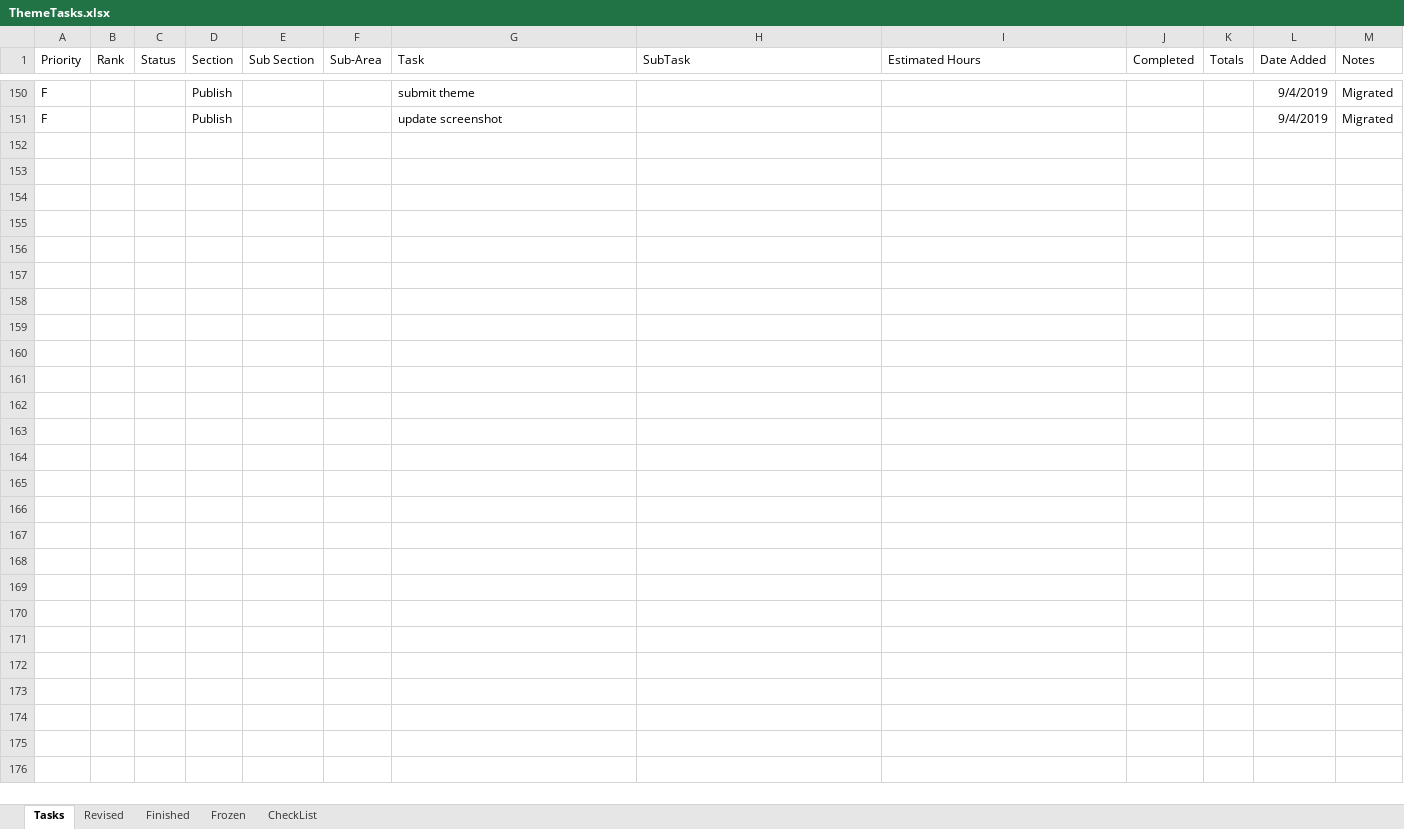
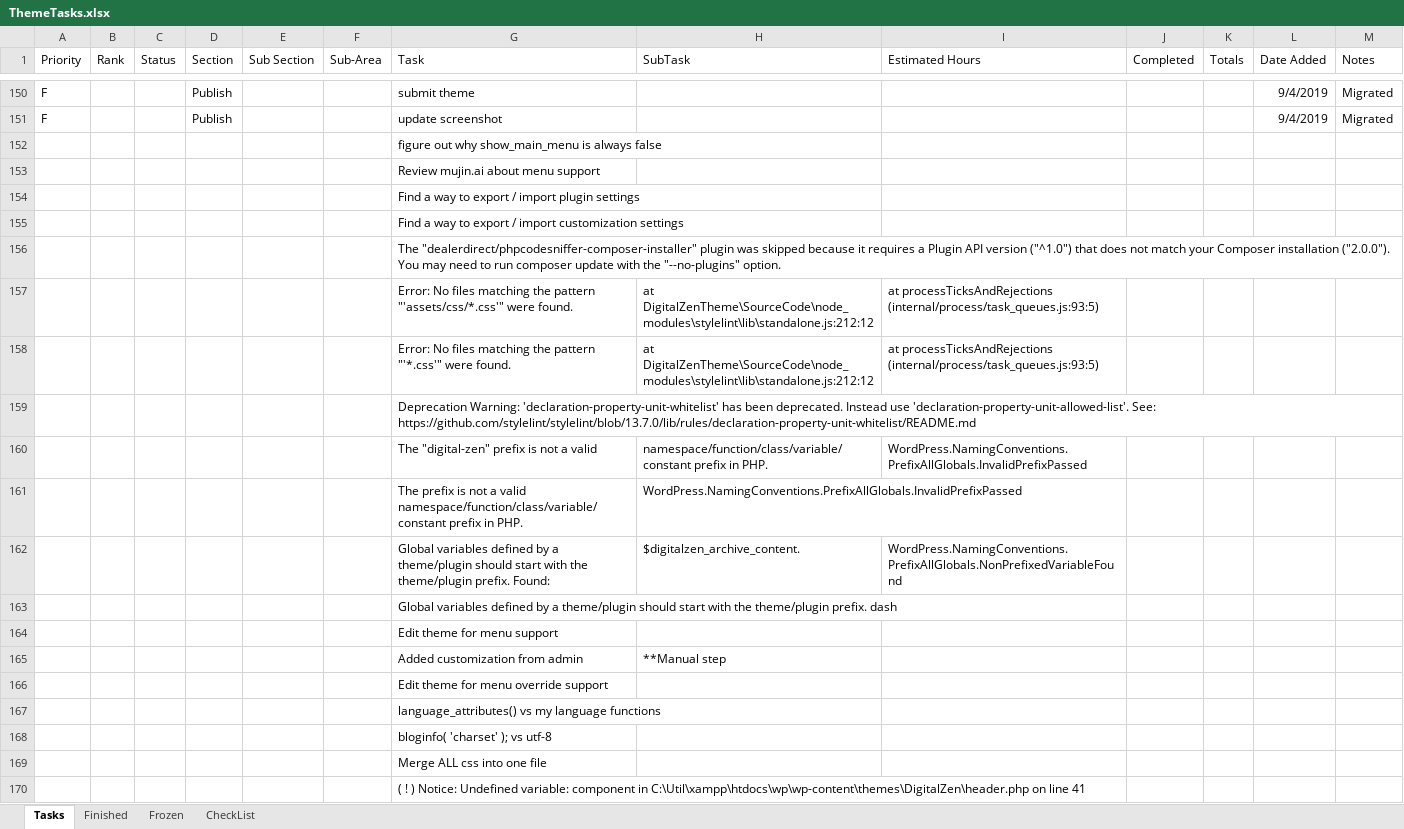
Before and after one commit to jamesjohnmcguire/DigitalZenWorksParentTheme, an Excel workbook: Support/ThemeTasks.xlsx, sheet Tasks, drawn as a sheet; only a part is shown, gaps mark what is left out; values as stored, in another font and other column widths than the file's, no borders; the diff covers the shown part only; the diff names each change by its address in the sheet, - before the commit and + after, or states it on an @@ line.

Commit message:
Notes and tasks updates.

```diff
--- a/Support/ThemeTasks.xlsx (sheet Tasks)
+++ b/Support/ThemeTasks.xlsx (sheet Tasks)
-sheet tab: Revised
+row 152:  |  |  |  |  |  | figure out why show_main_menu is always false
+row 153:  |  |  |  |  |  | Review mujin.ai about menu support
+row 154:  |  |  |  |  |  | Find a way to export / import plugin settings
+row 155:  |  |  |  |  |  | Find a way to export / import customization settings
+row 156:  |  |  |  |  |  | The "dealerdirect/phpcodesniffer-composer-installer" plugin was skipped because it requires a Plugin API version ("^1.0") that does not match your Composer installation ("2.0.0"). You may need to run composer update with the "--no-plugins" option.
+row 157:  |  |  |  |  |  | Error: No files matching the pattern "'assets/css/*.css'" were found. | at DigitalZenTheme\SourceCode\node_modules\stylelint\lib\standalone.js:212:12 | at processTicksAndRejections (internal/process/task_queues.js:93:5)
+row 158:  |  |  |  |  |  | Error: No files matching the pattern "'*.css'" were found. | at DigitalZenTheme\SourceCode\node_modules\stylelint\lib\standalone.js:212:12 | at processTicksAndRejections (internal/process/task_queues.js:93:5)
+row 159:  |  |  |  |  |  | Deprecation Warning: 'declaration-property-unit-whitelist' has been deprecated. Instead use 'declaration-property-unit-allowed-list'. See: https://github.com/stylelint/stylelint/blob/13.7.0/lib/rules/declaration-property-unit-whitelist/README.md
+row 160:  |  |  |  |  |  | The "digital-zen" prefix is not a valid | namespace/function/class/variable/constant prefix in PHP. | WordPress.NamingConventions.PrefixAllGlobals.InvalidPrefixPassed
+row 161:  |  |  |  |  |  | The prefix is not a valid namespace/function/class/variable/constant prefix in PHP. | WordPress.NamingConventions.PrefixAllGlobals.InvalidPrefixPassed
+row 162:  |  |  |  |  |  | Global variables defined by a theme/plugin should start with the theme/plugin prefix. Found: | $digitalzen_archive_content. | WordPress.NamingConventions.PrefixAllGlobals.NonPrefixedVariableFound
+row 163:  |  |  |  |  |  | Global variables defined by a theme/plugin should start with the theme/plugin prefix. dash
+row 164:  |  |  |  |  |  | Edit theme for menu support
+row 165:  |  |  |  |  |  | Added customization from admin | **Manual step
+row 166:  |  |  |  |  |  | Edit theme for menu override support
+row 167:  |  |  |  |  |  | language_attributes() vs my language functions
+row 168:  |  |  |  |  |  | bloginfo( 'charset' ); vs utf-8
+row 169:  |  |  |  |  |  | Merge ALL css into one file
+row 170:  |  |  |  |  |  | ( ! ) Notice: Undefined variable: component in C:\Util\xampp\htdocs\wp\wp-content\themes\DigitalZen\header.php on line 41
```
Also changed, not shown: 24 added rows, 11 removed rows and 5 edited cells elsewhere in this sheet, sheet Finished, 1 other file.
